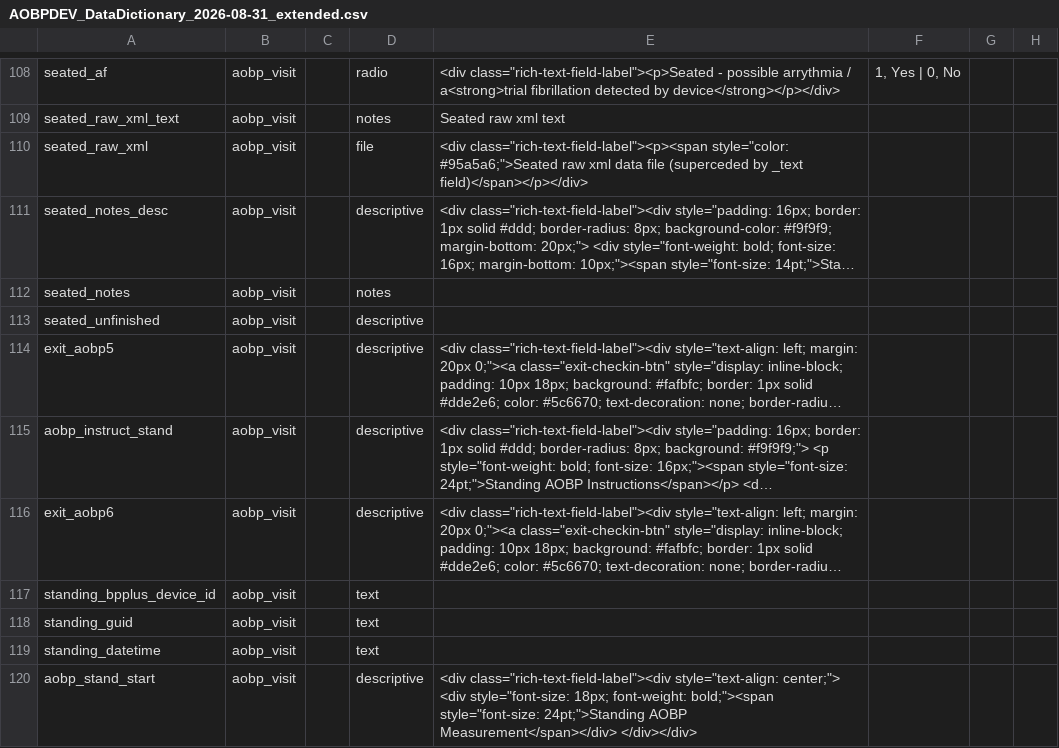
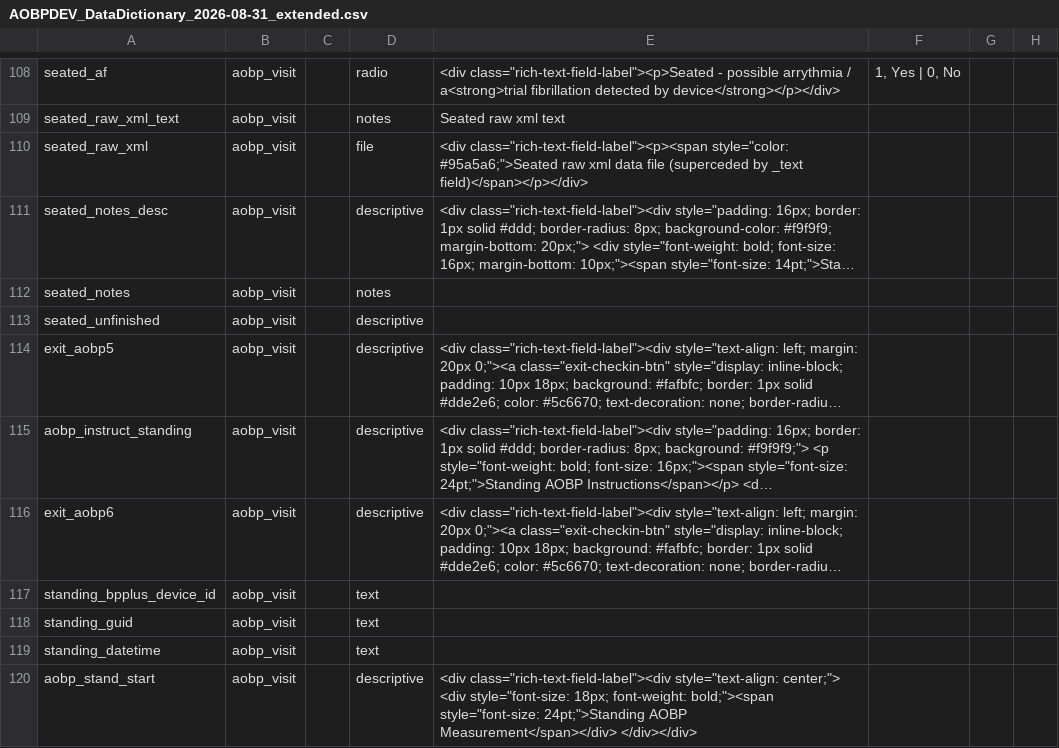
Before and after one commit to doingnz/utas_aobp_integration, a CSV file: data_dictionary/AOBPDEV_DataDictionary_2026-08-31_extended.csv, drawn as a sheet; only a part is shown, gaps mark what is left out; long unchanged cells end in …; the diff names each change by its address in the sheet, - before the commit and + after, or states it on an @@ line.

```diff
--- a/data_dictionary/AOBPDEV_DataDictionary_2026-08-31_extended.csv
+++ b/data_dictionary/AOBPDEV_DataDictionary_2026-08-31_extended.csv
-A115: aobp_instruct_stand
+A115: aobp_instruct_standing
```
Also changed, not shown: 2 other files.
